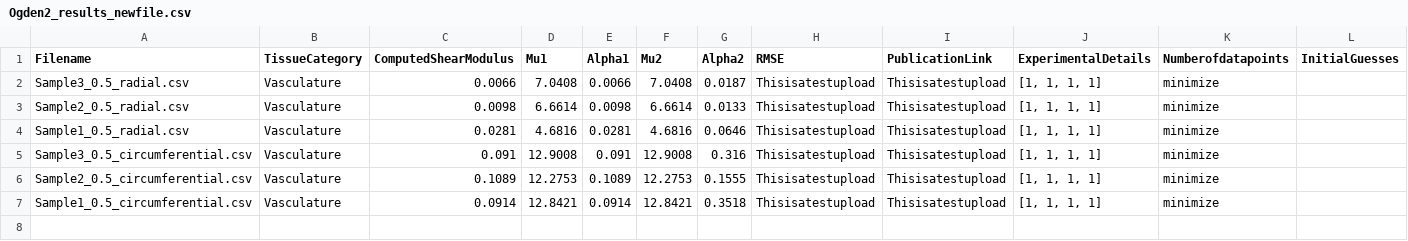
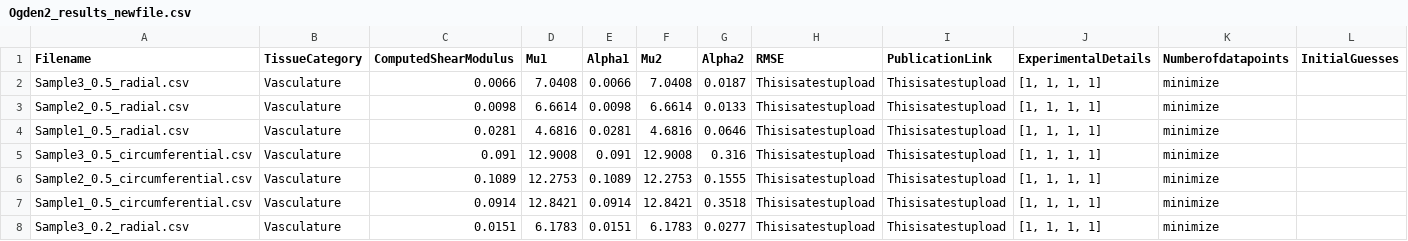
Before and after one commit to Fit2Tissue/Vasculature, a CSV file: Ogden2_results_newfile.csv, drawn as a sheet; only a part is shown; rows hold the shown columns only; the diff names each change by its address in the sheet, - before the commit and + after, or states it on an @@ line.

Commit message:
Append results for Ogden2 with note

```diff
--- a/Ogden2_results_newfile.csv
+++ b/Ogden2_results_newfile.csv
+row 8: Sample3_0.2_radial.csv | Vasculature | 0.0151 | 6.1783 | 0.0151 | 6.1783 | 0.0277 | Thisisatestupload | Thisisatestupload | [1, 1, 1, 1] | minimize
```
